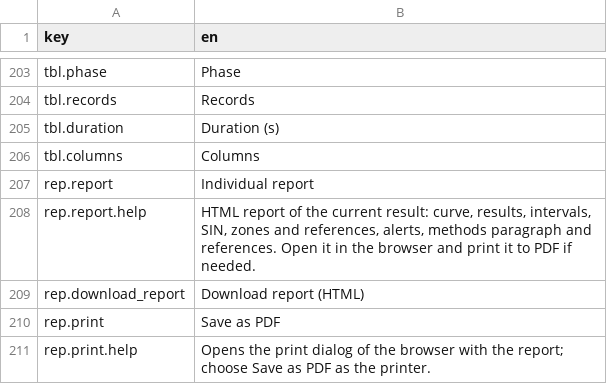
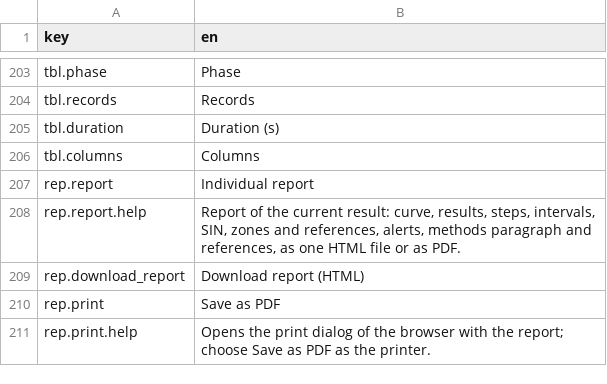
Before and after one commit to JorgeDelro/MFO, a CSV file: inst/app/i18n.csv, drawn as a sheet; only a part is shown, gaps mark what is left out.

```diff
--- a/inst/app/i18n.csv
+++ b/inst/app/i18n.csv
@@ -207,3 +207,3 @@
 "rep.report","Individual report"
-"rep.report.help","HTML report of the current result: curve, results, intervals, SIN, zones and references, alerts, methods paragraph and references. Open it in the browser and print it to PDF if needed."
+"rep.report.help","Report of the current result: curve, results, steps, intervals, SIN, zones and references, alerts, methods paragraph and references, as one HTML file or as PDF."
 "rep.download_report","Download report (HTML)"
```
Also changed, not shown: 3 other files.
